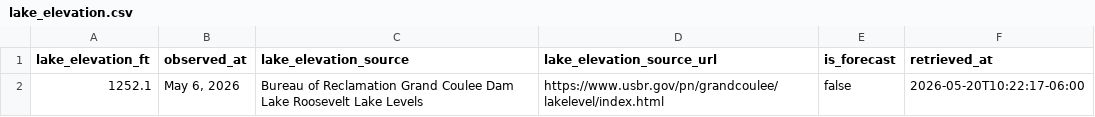
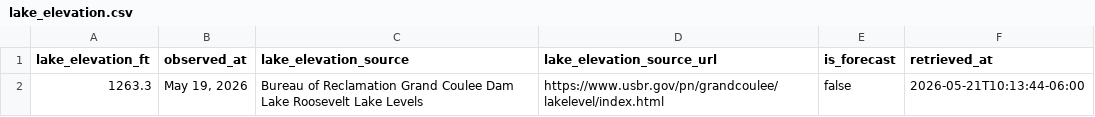
Before and after one commit to JustAppTools/regional-recreation-launchability-dashboard, a CSV file: data/raw/lake_elevation.csv, drawn as a sheet.

```diff
--- a/data/raw/lake_elevation.csv
+++ b/data/raw/lake_elevation.csv
@@ -1,2 +1,2 @@
 lake_elevation_ft,observed_at,lake_elevation_source,lake_elevation_source_url,is_forecast,retrieved_at
-1252.1,"May 6, 2026",Bureau of Reclamation Grand Coulee Dam Lake Roosevelt Lake Levels,https://www.usbr.gov/pn/grandcoulee/lakelevel/index.html,false,2026-05-20T10:22:17-06:00
+1263.3,"May 19, 2026",Bureau of Reclamation Grand Coulee Dam Lake Roosevelt Lake Levels,https://www.usbr.gov/pn/grandcoulee/lakelevel/index.html,false,2026-05-21T10:13:44-06:00
```
Also changed, not shown: data/processed/launch_status.csv, 6 other files.
